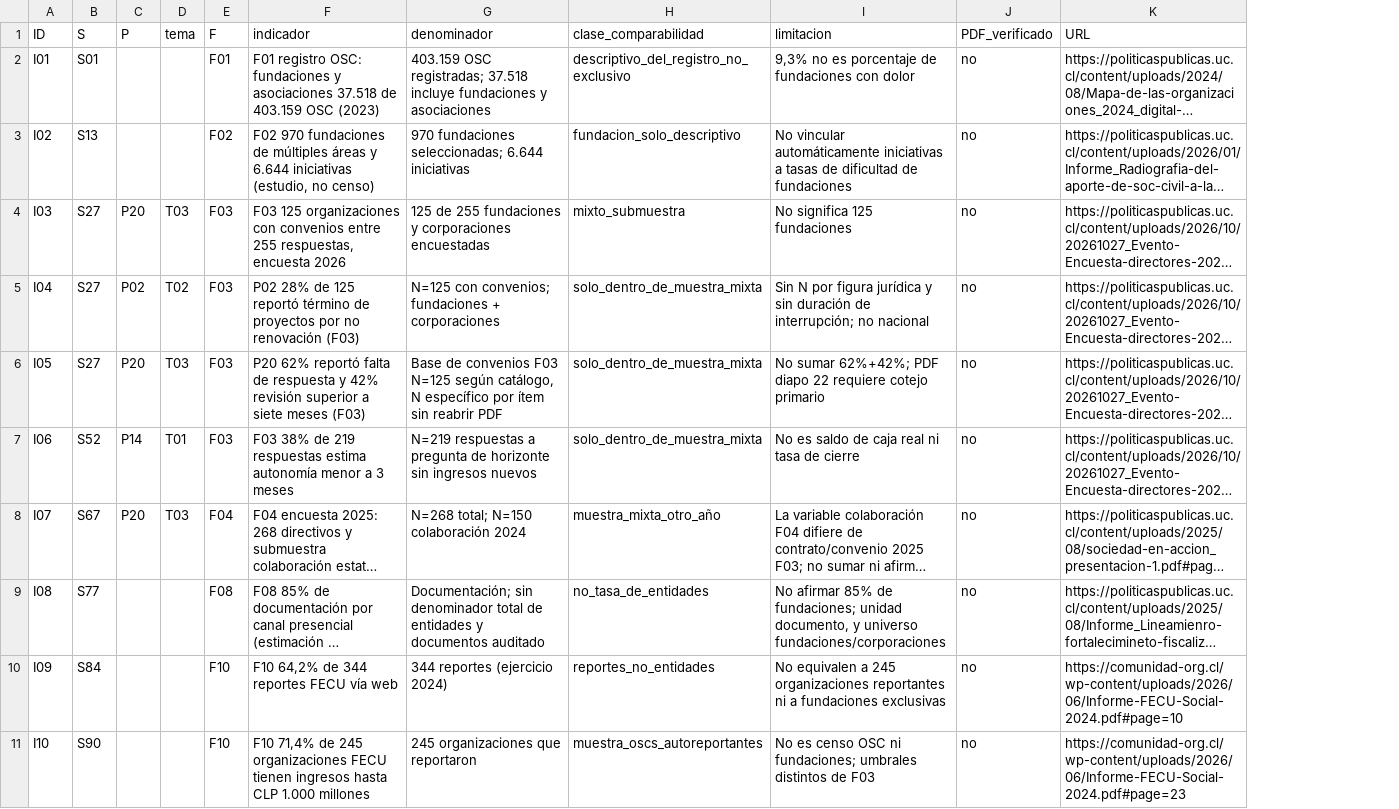
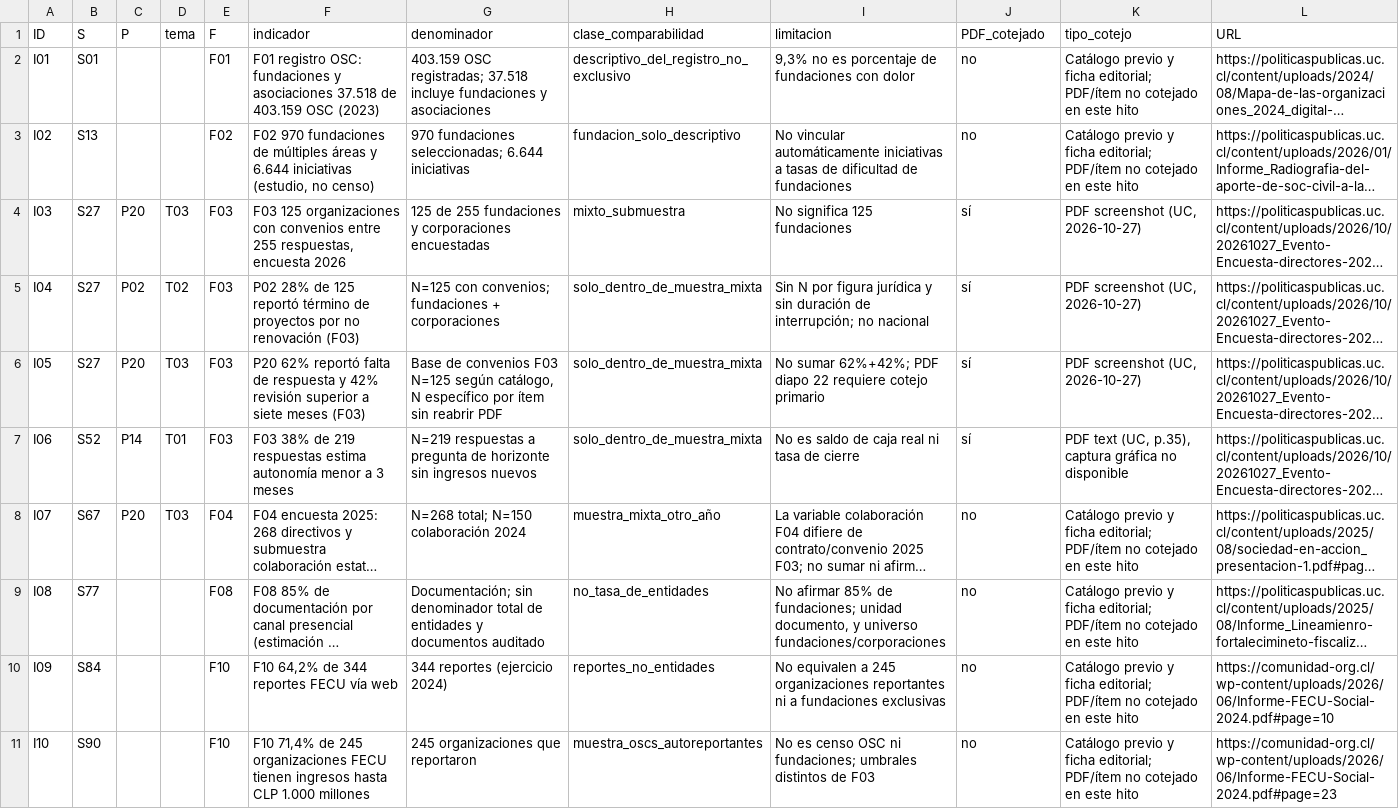
Before and after one commit to seba-godoy/radiografia-tercer-sector-sdc, a CSV file: analisis/px-r2-2b-indicadores-18-v1.csv, drawn as a sheet; only a part is shown; long unchanged cells end in …; the diff names each change by its address in the sheet, - before the commit and + after, or states it on an @@ line.

Commit message:
data(px-r2.2b): reflejar verificación PDF 4/18 en CSV de indicadores

```diff
--- a/analisis/px-r2-2b-indicadores-18-v1.csv
+++ b/analisis/px-r2-2b-indicadores-18-v1.csv
+column K (tipo_cotejo), rows 2-11: Catálogo previo y ficha editorial; PDF/ítem no cotejado en este hito | Catálogo previo y ficha editorial; PDF/ítem no cotejado en este hito | PDF screenshot (UC, 2026-10-27) | PDF screenshot (UC, 2026-10-27) | PDF screenshot (UC, 2026-10-27) | PDF text (UC, p.35), captura gráfica no disponible | Catálogo previo y ficha editorial; PDF/ítem no cotejado en este hito | Catálogo previo y ficha editorial; PDF/ítem no cotejado en este hito | Catálogo previo y ficha editorial; PDF/ítem no cotejado en este hito | Catálogo previo y ficha editorial; PDF/ítem no cotejado en este hito
-J1: PDF_verificado
+J1: PDF_cotejado
-J4:J7 (PDF_cotejado): no
+J4:J7 (PDF_cotejado): sí
```
